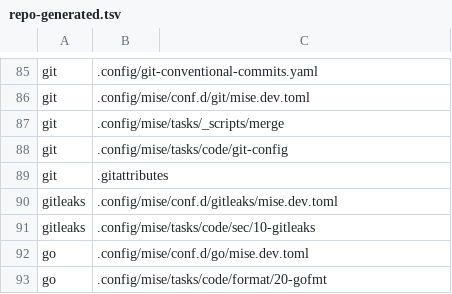
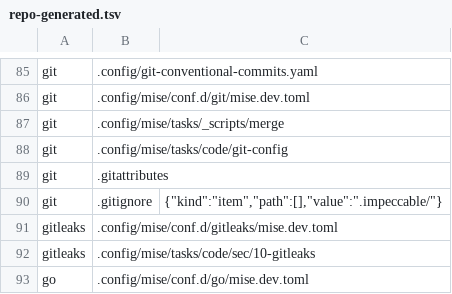
Before and after one commit to virajp/bootstrap, a TSV file: .config/repo-generated.tsv, drawn as a sheet; only a part is shown, gaps mark what is left out; the shorter side is filled out with more unchanged rows; the diff names each change by its address in the sheet, - before the commit and + after, or states it on an @@ line.

Commit message:
ops: sync bootstrap with the .impeccable ignore

```diff
--- a/.config/repo-generated.tsv
+++ b/.config/repo-generated.tsv
+row 90: git | .gitignore | {"kind":"item","path":[],"value":".impeccable/"}
```
Also changed, not shown: 2 other files.
